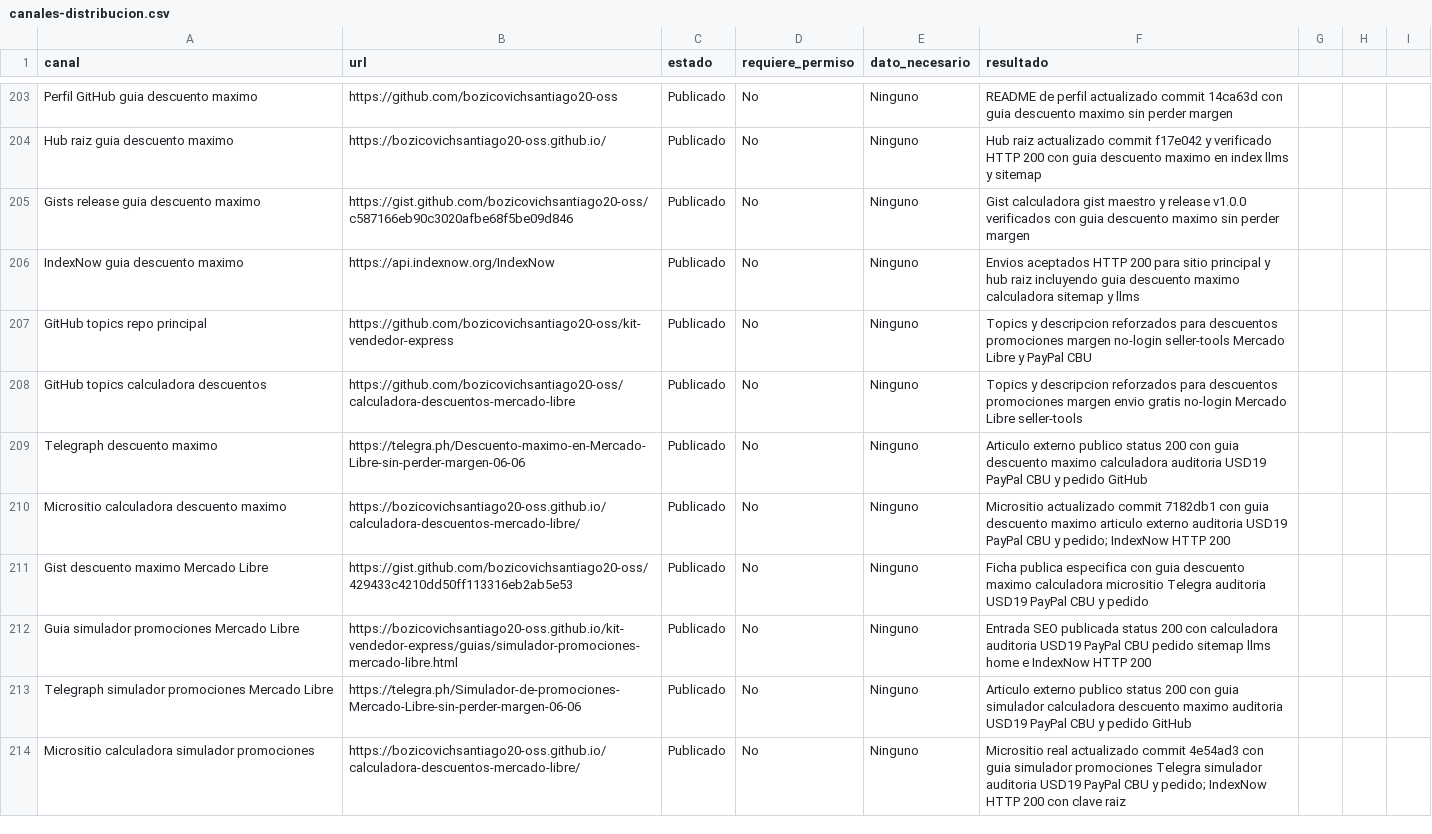
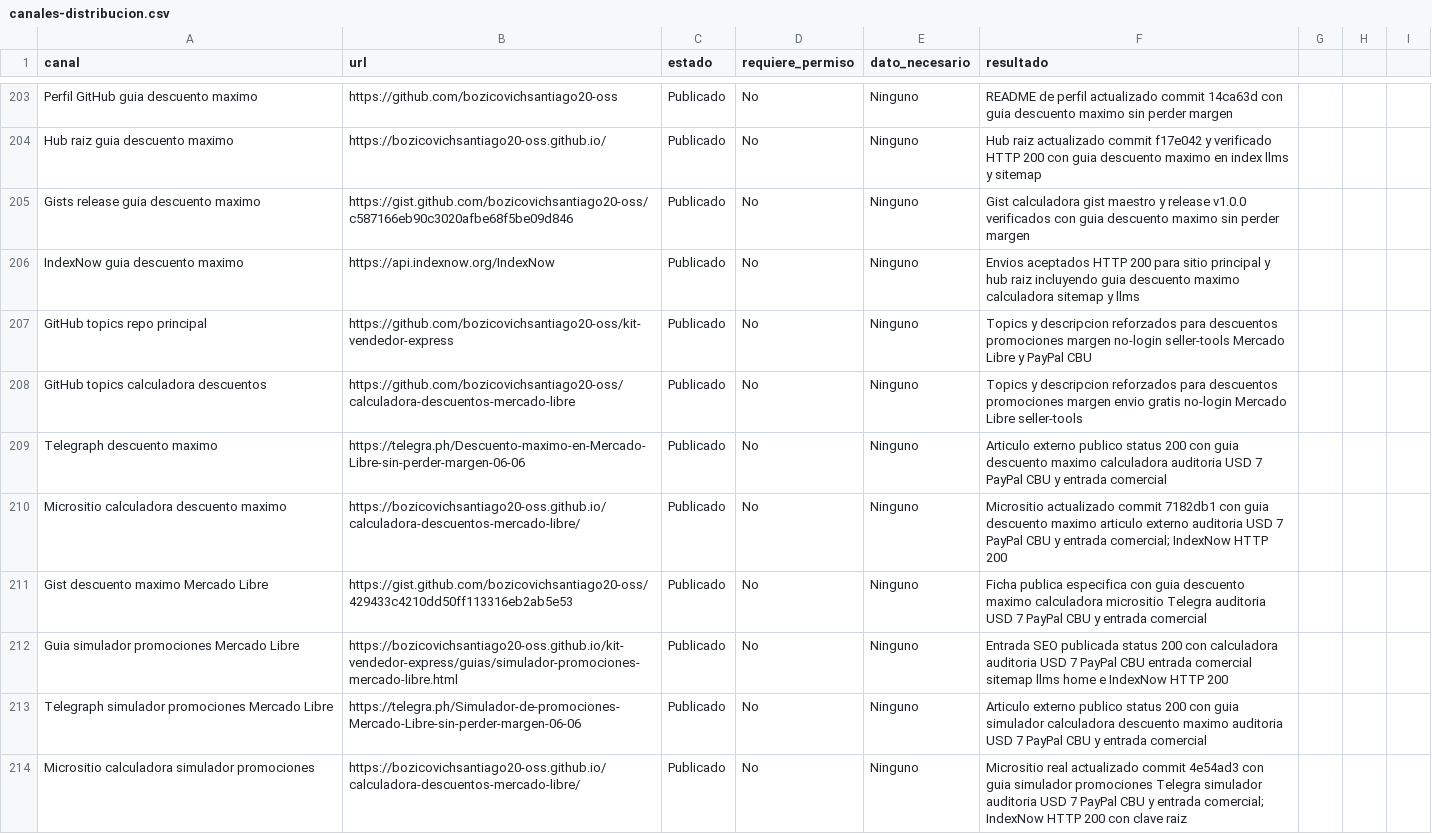
Before and after one commit to bozicovichsantiago20-oss/kit-vendedor-express, a CSV file: operacion/canales-distribucion.csv, drawn as a sheet; only a part is shown, gaps mark what is left out; the diff covers the shown part only.

```diff
--- a/operacion/canales-distribucion.csv
+++ b/operacion/canales-distribucion.csv
@@ -208,7 +208,7 @@ GitHub topics repo principal,https://github.com/bozicovichsantiago20-oss/kit-ven
 GitHub topics calculadora descuentos,https://github.com/bozicovichsantiago20-oss/calculadora-descuentos-mercado-libre,Publicado,No,Ninguno,Topics y descripcion reforzados para descuentos promociones margen envio gratis no-login Mercado Libre seller-tools
-Telegraph descuento maximo,https://telegra.ph/Descuento-maximo-en-Mercado-Libre-sin-perder-margen-06-06,Publicado,No,Ninguno,Articulo externo publico status 200 con guia descuento maximo calculadora auditoria USD19 PayPal CBU y pedido GitHub
-Micrositio calculadora descuento maximo,https://bozicovichsantiago20-oss.github.io/calculadora-descuentos-mercado-libre/,Publicado,No,Ninguno,Micrositio actualizado commit 7182db1 con guia descuento maximo articulo externo auditoria USD19 PayPal CBU y pedido; IndexNow HTTP 200
-Gist descuento maximo Mercado Libre,https://gist.github.com/bozicovichsantiago20-oss/429433c4210dd50ff113316eb2ab5e53,Publicado,No,Ninguno,Ficha publica especifica con guia descuento maximo calculadora micrositio Telegra auditoria USD19 PayPal CBU y pedido
-Guia simulador promociones Mercado Libre,https://bozicovichsantiago20-oss.github.io/kit-vendedor-express/guias/simulador-promociones-mercado-libre.html,Publicado,No,Ninguno,Entrada SEO publicada status 200 con calculadora auditoria USD19 PayPal CBU pedido sitemap llms home e IndexNow HTTP 200
-Telegraph simulador promociones Mercado Libre,https://telegra.ph/Simulador-de-promociones-Mercado-Libre-sin-perder-margen-06-06,Publicado,No,Ninguno,Articulo externo publico status 200 con guia simulador calculadora descuento maximo auditoria USD19 PayPal CBU y pedido GitHub
-Micrositio calculadora simulador promociones,https://bozicovichsantiago20-oss.github.io/calculadora-descuentos-mercado-libre/,Publicado,No,Ninguno,Micrositio real actualizado commit 4e54ad3 con guia simulador promociones Telegra simulador auditoria USD19 PayPal CBU y pedido; IndexNow HTTP 200 con clave raiz
+Telegraph descuento maximo,https://telegra.ph/Descuento-maximo-en-Mercado-Libre-sin-perder-margen-06-06,Publicado,No,Ninguno,Articulo externo publico status 200 con guia descuento maximo calculadora auditoria USD 7 PayPal CBU y entrada comercial
+Micrositio calculadora descuento maximo,https://bozicovichsantiago20-oss.github.io/calculadora-descuentos-mercado-libre/,Publicado,No,Ninguno,Micrositio actualizado commit 7182db1 con guia descuento maximo articulo externo auditoria USD 7 PayPal CBU y entrada comercial; IndexNow HTTP 200
+Gist descuento maximo Mercado Libre,https://gist.github.com/bozicovichsantiago20-oss/429433c4210dd50ff113316eb2ab5e53,Publicado,No,Ninguno,Ficha publica especifica con guia descuento maximo calculadora micrositio Telegra auditoria USD 7 PayPal CBU y entrada comercial
+Guia simulador promociones Mercado Libre,https://bozicovichsantiago20-oss.github.io/kit-vendedor-express/guias/simulador-promociones-mercado-libre.html,Publicado,No,Ninguno,Entrada SEO publicada status 200 con calculadora auditoria USD 7 PayPal CBU entrada comercial sitemap llms home e IndexNow HTTP 200
+Telegraph simulador promociones Mercado Libre,https://telegra.ph/Simulador-de-promociones-Mercado-Libre-sin-perder-margen-06-06,Publicado,No,Ninguno,Articulo externo publico status 200 con guia simulador calculadora descuento maximo auditoria USD 7 PayPal CBU y entrada comercial
+Micrositio calculadora simulador promociones,https://bozicovichsantiago20-oss.github.io/calculadora-descuentos-mercado-libre/,Publicado,No,Ninguno,Micrositio real actualizado commit 4e54ad3 con guia simulador promociones Telegra simulador auditoria USD 7 PayPal CBU y entrada comercial; IndexNow HTTP 200 con clave raiz
```
Also changed, not shown: 178 edited cells elsewhere in this file, operacion/registro-cobros.csv, 1 other file.
